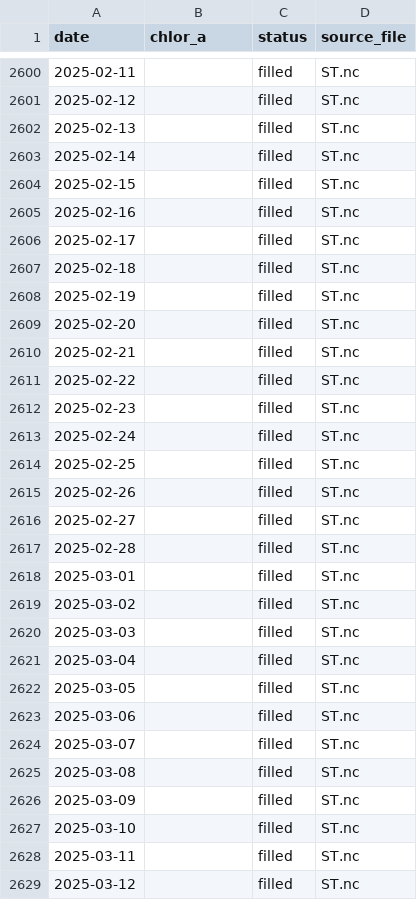
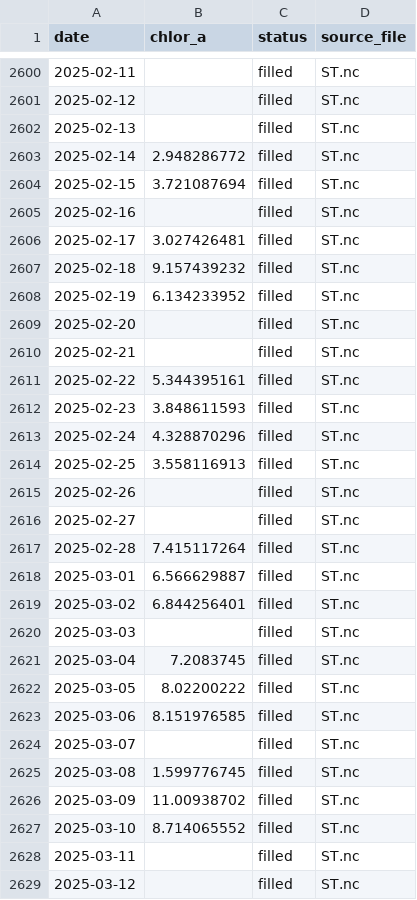
Before and after one commit to Varshani-UWA/chl-plotly, a CSV file: chl_timeseries_psdp.csv, drawn as a sheet; only a part is shown, gaps mark what is left out; the diff covers the shown part only.

Commit message:
Auto-update chlorophyll data: 2025-11-10

```diff
--- a/chl_timeseries_psdp.csv
+++ b/chl_timeseries_psdp.csv
@@ -2602,27 +2602,27 @@ date,chlor_a,status,source_file
 2025-02-13,,filled,ST.nc
-2025-02-14,,filled,ST.nc
-2025-02-15,,filled,ST.nc
+2025-02-14,2.948286772,filled,ST.nc
+2025-02-15,3.721087694,filled,ST.nc
 2025-02-16,,filled,ST.nc
-2025-02-17,,filled,ST.nc
-2025-02-18,,filled,ST.nc
-2025-02-19,,filled,ST.nc
+2025-02-17,3.027426481,filled,ST.nc
+2025-02-18,9.157439232,filled,ST.nc
+2025-02-19,6.134233952,filled,ST.nc
 2025-02-20,,filled,ST.nc
 2025-02-21,,filled,ST.nc
-2025-02-22,,filled,ST.nc
-2025-02-23,,filled,ST.nc
-2025-02-24,,filled,ST.nc
-2025-02-25,,filled,ST.nc
+2025-02-22,5.344395161,filled,ST.nc
+2025-02-23,3.848611593,filled,ST.nc
+2025-02-24,4.328870296,filled,ST.nc
+2025-02-25,3.558116913,filled,ST.nc
 2025-02-26,,filled,ST.nc
 2025-02-27,,filled,ST.nc
-2025-02-28,,filled,ST.nc
-2025-03-01,,filled,ST.nc
-2025-03-02,,filled,ST.nc
+2025-02-28,7.415117264,filled,ST.nc
+2025-03-01,6.566629887,filled,ST.nc
+2025-03-02,6.844256401,filled,ST.nc
 2025-03-03,,filled,ST.nc
-2025-03-04,,filled,ST.nc
-2025-03-05,,filled,ST.nc
-2025-03-06,,filled,ST.nc
+2025-03-04,7.2083745,filled,ST.nc
+2025-03-05,8.02200222,filled,ST.nc
+2025-03-06,8.151976585,filled,ST.nc
 2025-03-07,,filled,ST.nc
-2025-03-08,,filled,ST.nc
-2025-03-09,,filled,ST.nc
-2025-03-10,,filled,ST.nc
+2025-03-08,1.599776745,filled,ST.nc
+2025-03-09,11.00938702,filled,ST.nc
+2025-03-10,8.714065552,filled,ST.nc
 2025-03-11,,filled,ST.nc
```
Also changed, not shown: 133 edited cells elsewhere in this file, gap_report.csv, 4 other files.
